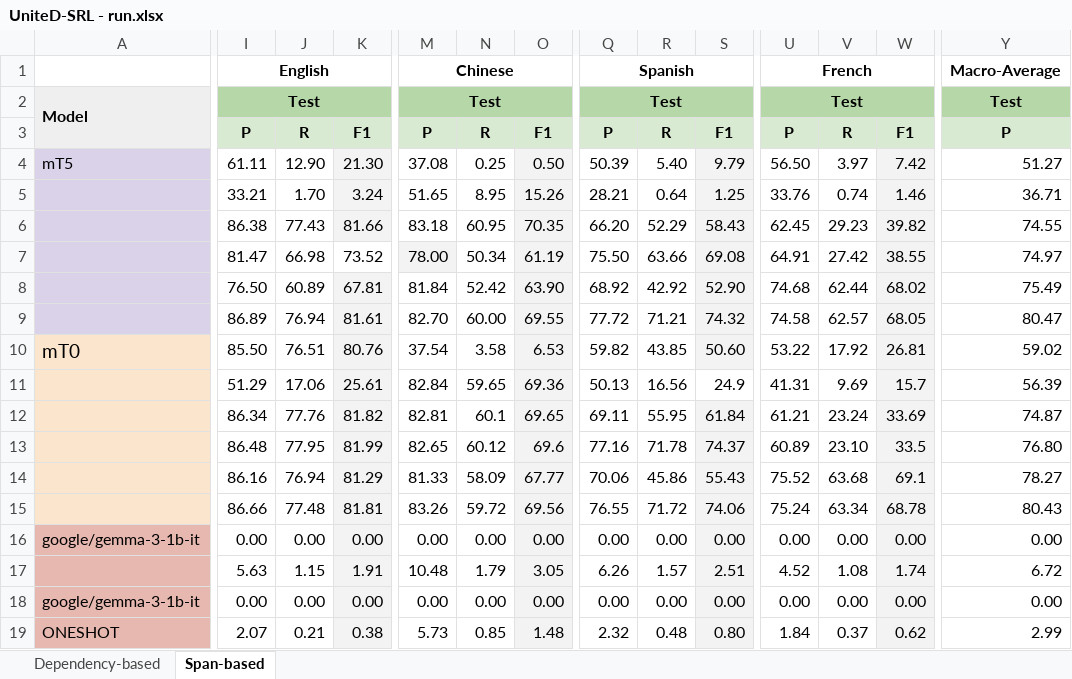
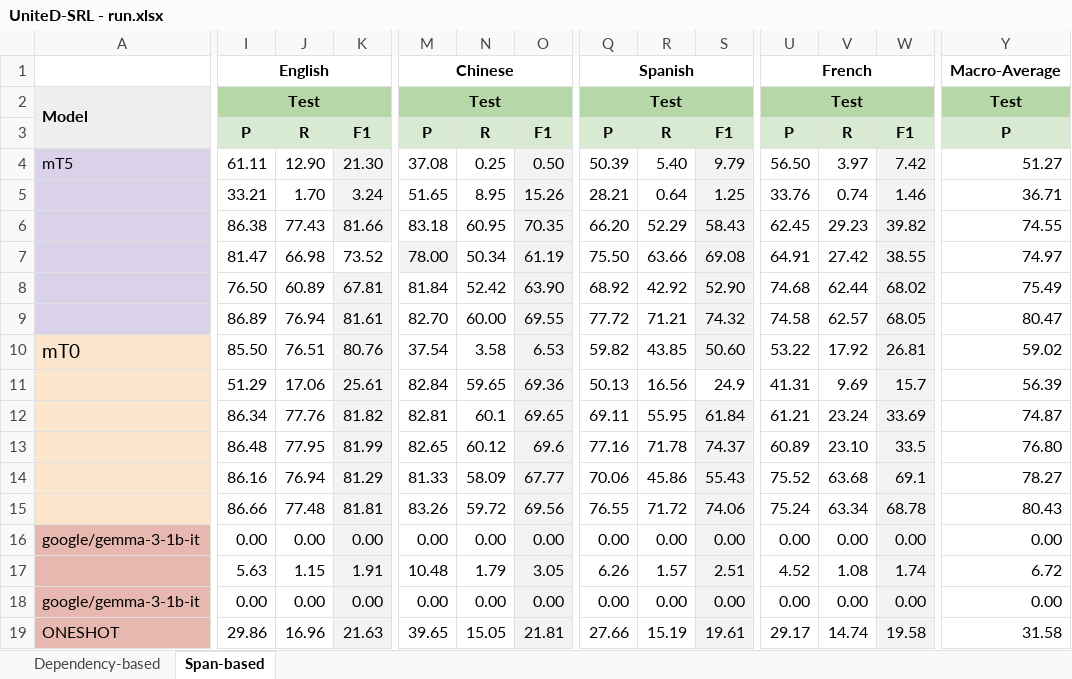
Before and after one commit to Vitolus/SRL, an Excel workbook: results/UniteD-SRL - run.xlsx, sheet Span-based, drawn as a sheet; only a part is shown, gaps mark what is left out; values as stored, in another font and other column widths than the file's, no borders; the diff covers the shown part only; the diff names each change by its address in the sheet, - before the commit and + after, or states it on an @@ line.

Commit message:
update results in `UniteD-SRL - run.xlsx`

```diff
--- a/results/UniteD-SRL - run.xlsx (sheet Span-based)
+++ b/results/UniteD-SRL - run.xlsx (sheet Span-based)
-I19: 2.07
+I19: 29.86
-J19: 0.21
+J19: 16.96
-K19: 0.38
+K19: 21.63
-M19: 5.73
+M19: 39.65
-N19: 0.85
+N19: 15.05
-O19: 1.48
+O19: 21.81
-Q19: 2.32
+Q19: 27.66
-R19: 0.48
+R19: 15.19
-S19: 0.80
+S19: 19.61
-U19: 1.84
+U19: 29.17
-V19: 0.37
+V19: 14.74
-W19: 0.62
+W19: 19.58
-Y19: 2.99
+Y19: 31.58
```
Also changed, not shown: 2 edited cells elsewhere in this sheet, sheet Dependency-based.
